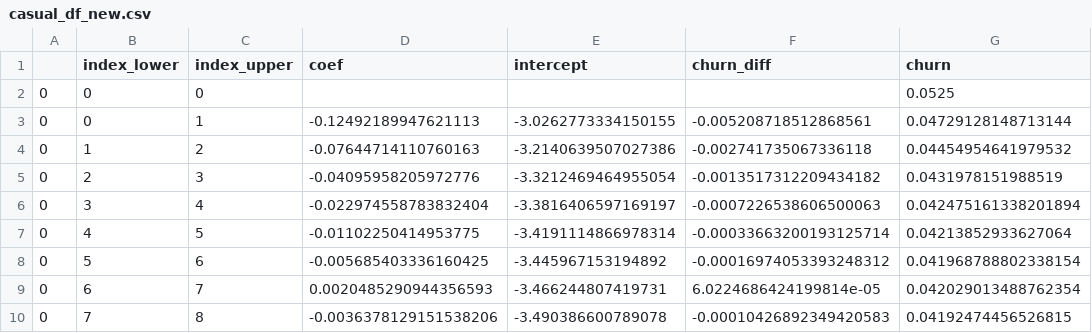
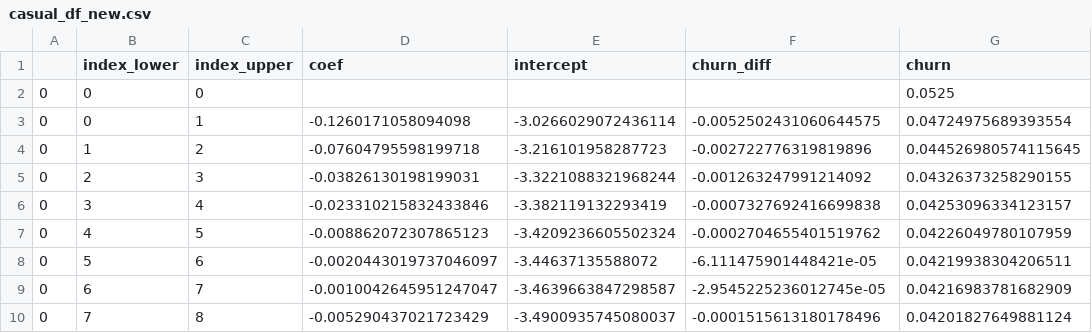
Before and after one commit to jenilu-hbo/jupyter-notebooks, a CSV file: Retention/Databricks/Content Elasticity/casual_df_new.csv, drawn as a sheet; only a part is shown; the diff covers the shown part only.

```diff
--- a/Retention/Databricks/Content Elasticity/casual_df_new.csv
+++ b/Retention/Databricks/Content Elasticity/casual_df_new.csv
@@ -2,9 +2,9 @@
 0,0,0,,,,0.0525
-0,0,1,-0.12492189947621113,-3.0262773334150155,-0.005208718512868561,0.04729128148713144
-0,1,2,-0.07644714110760163,-3.2140639507027386,-0.002741735067336118,0.04454954641979532
-0,2,3,-0.04095958205972776,-3.3212469464955054,-0.0013517312209434182,0.0431978151988519
-0,3,4,-0.022974558783832404,-3.3816406597169197,-0.0007226538606500063,0.042475161338201894
-0,4,5,-0.01102250414953775,-3.4191114866978314,-0.00033663200193125714,0.04213852933627064
-0,5,6,-0.005685403336160425,-3.445967153194892,-0.00016974053393248312,0.041968788802338154
-0,6,7,0.0020485290944356593,-3.466244807419731,6.0224686424199814e-05,0.042029013488762354
-0,7,8,-0.0036378129151538206,-3.490386600789078,-0.00010426892349420583,0.04192474456526815
+0,0,1,-0.1260171058094098,-3.0266029072436114,-0.0052502431060644575,0.04724975689393554
+0,1,2,-0.07604795598199718,-3.216101958287723,-0.002722776319819896,0.044526980574115645
+0,2,3,-0.03826130198199031,-3.3221088321968244,-0.001263247991214092,0.04326373258290155
+0,3,4,-0.023310215832433846,-3.382119132293419,-0.0007327692416699838,0.04253096334123157
+0,4,5,-0.008862072307865123,-3.4209236605502324,-0.0002704655401519762,0.04226049780107959
+0,5,6,-0.0020443019737046097,-3.44637135588072,-6.111475901448421e-05,0.04219938304206511
+0,6,7,-0.0010042645951247047,-3.4639663847298587,-2.9545225236012745e-05,0.04216983781682909
+0,7,8,-0.005290437021723429,-3.4900935745080037,-0.0001515613180178496,0.04201827649881124
```
Also changed, not shown: 6 removed rows and 56 edited cells elsewhere in this file, Retention/Databricks/Content Elasticity/casual_df_lib.csv, Retention/Databricks/Content Elasticity/curve_df.csv, 11 other files.
